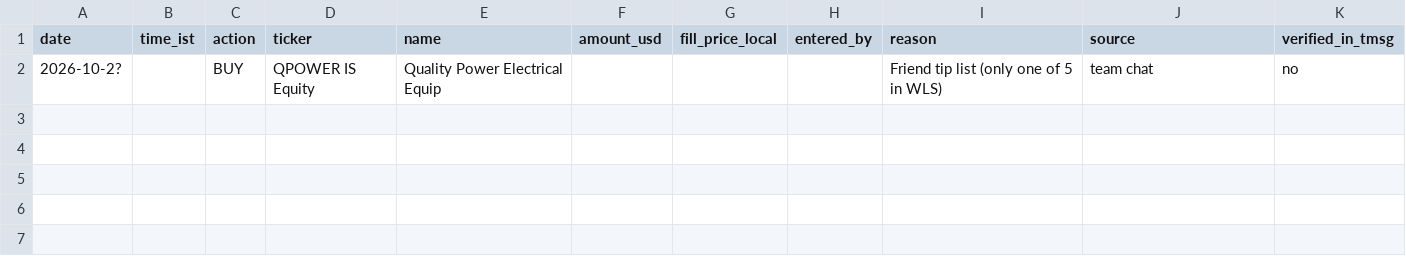
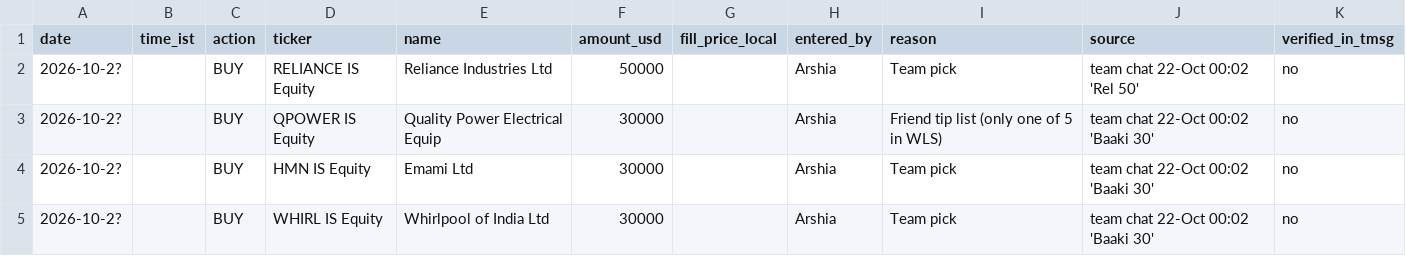
Before and after one commit to Percobain/boomberg, a CSV file: portfolio/trades.csv, drawn as a sheet.

Commit message:
Log position sizes: Reliance 50k, Quality Power/Emami/Whirlpool 30k each

```diff
--- a/portfolio/trades.csv
+++ b/portfolio/trades.csv
@@ -1,2 +1,5 @@
 date,time_ist,action,ticker,name,amount_usd,fill_price_local,entered_by,reason,source,verified_in_tmsg
-2026-10-2?,,BUY,QPOWER IS Equity,Quality Power Electrical Equip,,,,Friend tip list (only one of 5 in WLS),team chat,no
+2026-10-2?,,BUY,RELIANCE IS Equity,Reliance Industries Ltd,50000,,Arshia,Team pick,"team chat 22-Oct 00:02 'Rel 50'",no
+2026-10-2?,,BUY,QPOWER IS Equity,Quality Power Electrical Equip,30000,,Arshia,Friend tip list (only one of 5 in WLS),"team chat 22-Oct 00:02 'Baaki 30'",no
+2026-10-2?,,BUY,HMN IS Equity,Emami Ltd,30000,,Arshia,Team pick,"team chat 22-Oct 00:02 'Baaki 30'",no
+2026-10-2?,,BUY,WHIRL IS Equity,Whirlpool of India Ltd,30000,,Arshia,Team pick,"team chat 22-Oct 00:02 'Baaki 30'",no
```
Also changed, not shown: portfolio/positions.csv, research/watchlist.csv, 7 other files.
